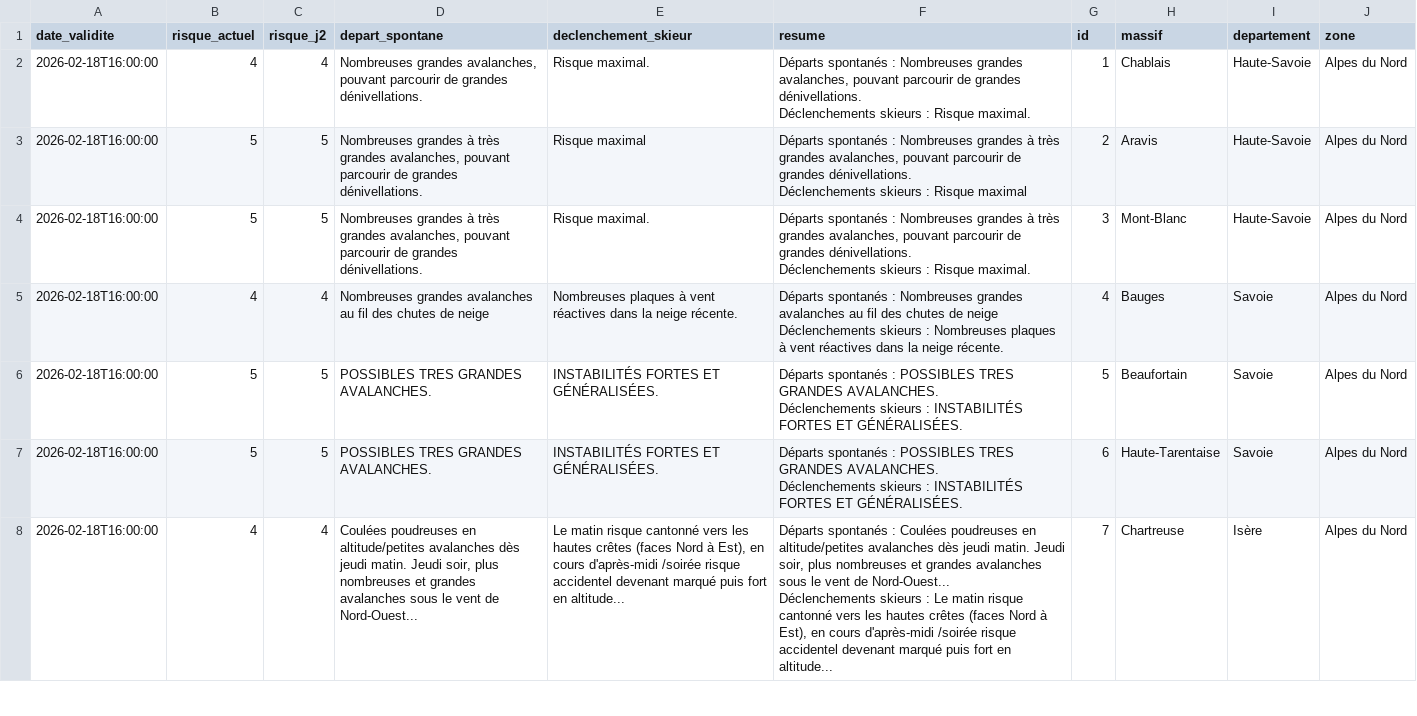
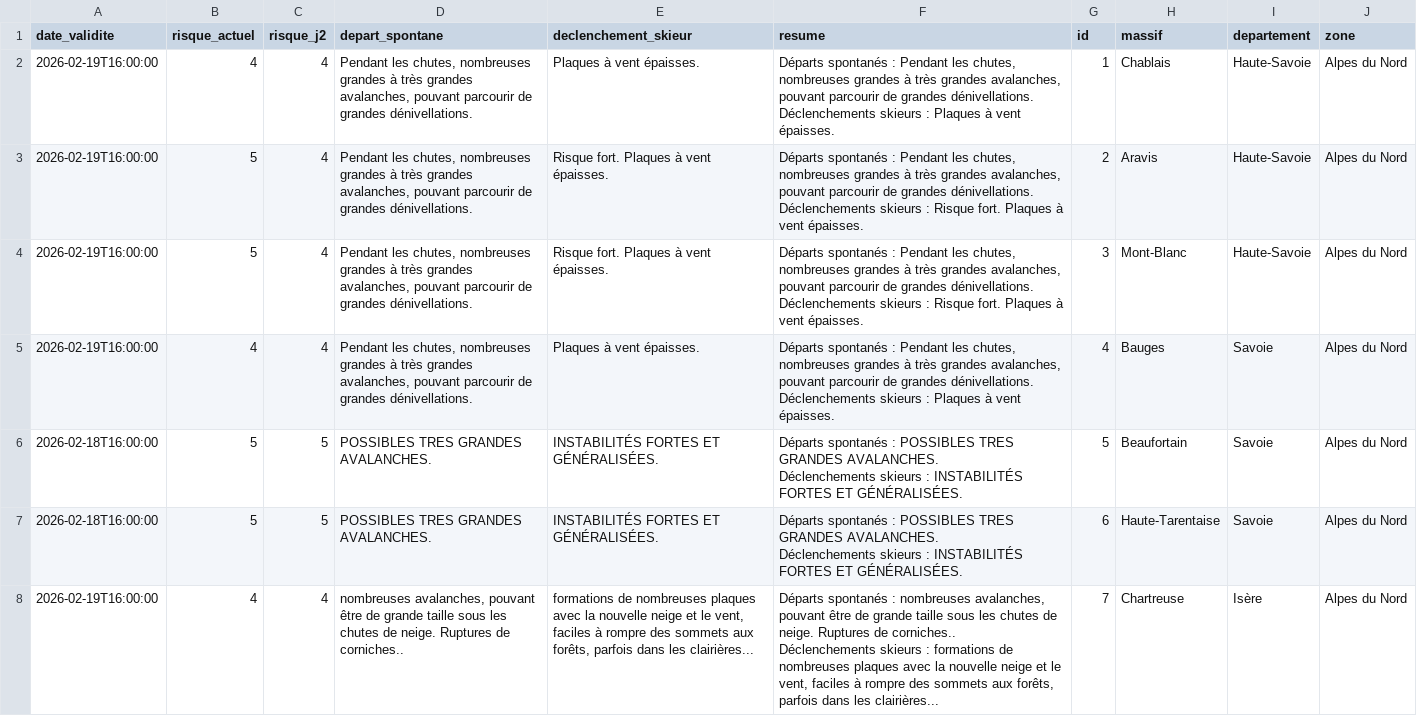
Before and after one commit to Tinevagio/Ski-touring-live, a CSV file: data/bera_latest.csv, drawn as a sheet; only a part is shown; the diff covers the shown part only.

Commit message:
🔄 Update BERA data - 2026-02-19 15:34 UTC

```diff
--- a/data/bera_latest.csv
+++ b/data/bera_latest.csv
@@ -1,10 +1,10 @@
 date_validite,risque_actuel,risque_j2,depart_spontane,declenchement_skieur,resume,id,massif,departement,zone
-2026-02-18T16:00:00,4,4,"Nombreuses grandes avalanches, pouvant parcourir de grandes dénivellations. ",Risque maximal.,"Départs spontanés : Nombreuses grandes avalanches, pouvant parcourir de grandes dénivellations.
-Déclenchements skieurs : Risque maximal.",1,Chablais,Haute-Savoie,Alpes du Nord
-2026-02-18T16:00:00,5,5,"Nombreuses grandes à très grandes avalanches, pouvant parcourir de grandes dénivellations. ",Risque maximal,"Départs spontanés : Nombreuses grandes à très grandes avalanches, pouvant parcourir de grandes dénivellations.
-Déclenchements skieurs : Risque maximal",2,Aravis,Haute-Savoie,Alpes du Nord
-2026-02-18T16:00:00,5,5,"Nombreuses grandes à très grandes avalanches, pouvant parcourir de grandes dénivellations. ",Risque maximal.,"Départs spontanés : Nombreuses grandes à très grandes avalanches, pouvant parcourir de grandes dénivellations.
-Déclenchements skieurs : Risque maximal.",3,Mont-Blanc,Haute-Savoie,Alpes du Nord
-2026-02-18T16:00:00,4,4,Nombreuses grandes avalanches au fil des chutes de neige ,Nombreuses plaques à vent réactives dans la neige récente. ,"Départs spontanés : Nombreuses grandes avalanches au fil des chutes de neige
-Déclenchements skieurs : Nombreuses plaques à vent réactives dans la neige récente. ",4,Bauges,Savoie,Alpes du Nord
+2026-02-19T16:00:00,4,4,"Pendant les chutes, nombreuses grandes à très grandes avalanches, pouvant parcourir de grandes dénivellations. ",Plaques à vent épaisses. ,"Départs spontanés : Pendant les chutes, nombreuses grandes à très grandes avalanches, pouvant parcourir de grandes dénivellations.
+Déclenchements skieurs : Plaques à vent épaisses. ",1,Chablais,Haute-Savoie,Alpes du Nord
+2026-02-19T16:00:00,5,4,"Pendant les chutes, nombreuses grandes à très grandes avalanches, pouvant parcourir de grandes dénivellations. ",Risque fort. Plaques à vent épaisses. ,"Départs spontanés : Pendant les chutes, nombreuses grandes à très grandes avalanches, pouvant parcourir de grandes dénivellations.
+Déclenchements skieurs : Risque fort. Plaques à vent épaisses. ",2,Aravis,Haute-Savoie,Alpes du Nord
+2026-02-19T16:00:00,5,4,"Pendant les chutes, nombreuses grandes à très grandes avalanches, pouvant parcourir de grandes dénivellations. ",Risque fort. Plaques à vent épaisses. ,"Départs spontanés : Pendant les chutes, nombreuses grandes à très grandes avalanches, pouvant parcourir de grandes dénivellations.
+Déclenchements skieurs : Risque fort. Plaques à vent épaisses. ",3,Mont-Blanc,Haute-Savoie,Alpes du Nord
+2026-02-19T16:00:00,4,4,"Pendant les chutes, nombreuses grandes à très grandes avalanches, pouvant parcourir de grandes dénivellations. ",Plaques à vent épaisses. ,"Départs spontanés : Pendant les chutes, nombreuses grandes à très grandes avalanches, pouvant parcourir de grandes dénivellations.
+Déclenchements skieurs : Plaques à vent épaisses. ",4,Bauges,Savoie,Alpes du Nord
 2026-02-18T16:00:00,5,5,POSSIBLES TRES GRANDES AVALANCHES. ,INSTABILITÉS FORTES ET GÉNÉRALISÉES.,"Départs spontanés : POSSIBLES TRES GRANDES AVALANCHES.
@@ -13,3 +13,3 @@ Déclenchements skieurs : INSTABILITÉS FORTES ET GÉNÉRALISÉES.",5,Beaufortai
 Déclenchements skieurs : INSTABILITÉS FORTES ET GÉNÉRALISÉES.",6,Haute-Tarentaise,Savoie,Alpes du Nord
-2026-02-18T16:00:00,4,4,"Coulées poudreuses en altitude/petites avalanches dès jeudi matin. Jeudi soir, plus nombreuses et grandes avalanches sous le vent de Nord-Ouest...","Le matin risque cantonné vers les hautes crêtes (faces Nord à Est), en cours d'après-midi /soirée risque accidentel devenant marqué puis fort en altitude...","Départs spontanés : Coulées poudreuses en altitude/petites avalanches dès jeudi matin. Jeudi soir, plus nombreuses et grandes avalanches sous le vent de Nord-Ouest...
-Déclenchements skieurs : Le matin risque cantonné vers les hautes crêtes (faces Nord à Est), en cours d'après-midi /soirée risque accidentel devenant marqué puis fort en altitude...",7,Chartreuse,Isère,Alpes du Nord
+2026-02-19T16:00:00,4,4,"nombreuses avalanches, pouvant être de grande taille sous les chutes de neige. Ruptures de corniches..","formations de nombreuses plaques avec la nouvelle neige et le vent, faciles à rompre des sommets aux forêts, parfois dans les clairières...","Départs spontanés : nombreuses avalanches, pouvant être de grande taille sous les chutes de neige. Ruptures de corniches..
+Déclenchements skieurs : formations de nombreuses plaques avec la nouvelle neige et le vent, faciles à rompre des sommets aux forêts, parfois dans les clairières...",7,Chartreuse,Isère,Alpes du Nord
```
Also changed, not shown: 89 edited cells elsewhere in this file.
